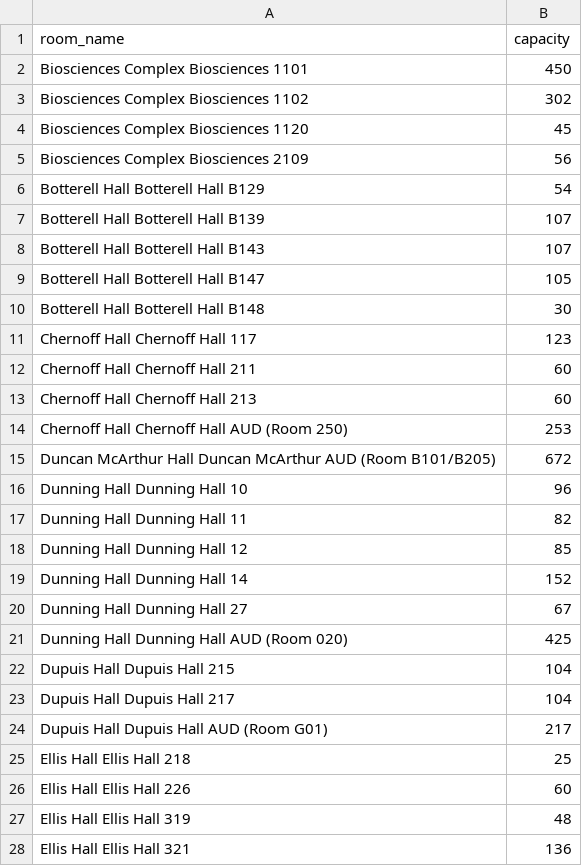
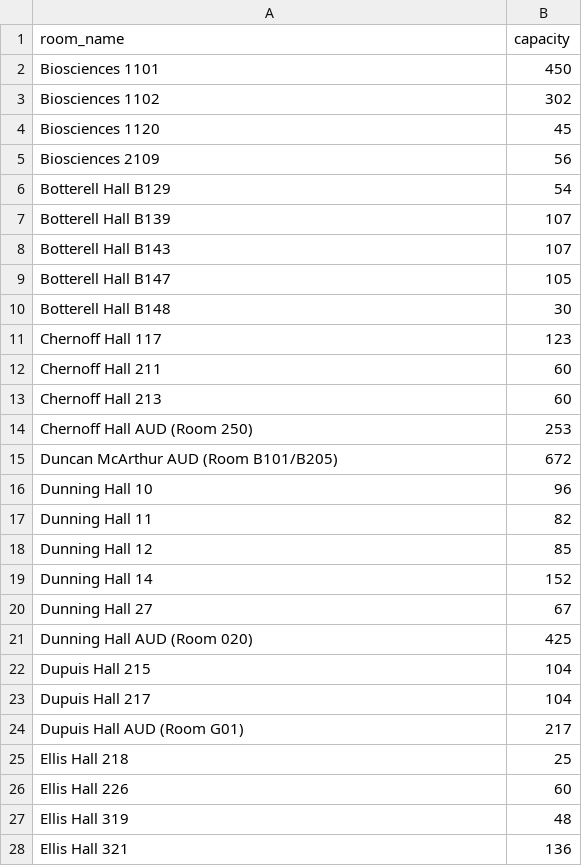
Before and after one commit to madisonmacneil/352-Course-Project, a CSV file: csp/rooms.csv, drawn as a sheet; only a part is shown; the diff covers the shown part only.

```diff
--- a/csp/rooms.csv
+++ b/csp/rooms.csv
@@ -1,28 +1,28 @@
 room_name,capacity
-Biosciences Complex Biosciences 1101,450
-Biosciences Complex Biosciences 1102,302
-Biosciences Complex Biosciences 1120,45
-Biosciences Complex Biosciences 2109,56
-Botterell Hall Botterell Hall B129,54
-Botterell Hall Botterell Hall B139,107
-Botterell Hall Botterell Hall B143,107
-Botterell Hall Botterell Hall B147,105
-Botterell Hall Botterell Hall B148,30
-Chernoff Hall Chernoff Hall 117,123
-Chernoff Hall Chernoff Hall 211,60
-Chernoff Hall Chernoff Hall 213,60
-Chernoff Hall Chernoff Hall AUD (Room 250),253
-Duncan McArthur Hall Duncan McArthur AUD (Room B101/B205),672
-Dunning Hall Dunning Hall 10,96
-Dunning Hall Dunning Hall 11,82
-Dunning Hall Dunning Hall 12,85
-Dunning Hall Dunning Hall 14,152
-Dunning Hall Dunning Hall 27,67
-Dunning Hall Dunning Hall AUD (Room 020),425
-Dupuis Hall Dupuis Hall 215,104
-Dupuis Hall Dupuis Hall 217,104
-Dupuis Hall Dupuis Hall AUD (Room G01),217
-Ellis Hall Ellis Hall 218,25
-Ellis Hall Ellis Hall 226,60
-Ellis Hall Ellis Hall 319,48
-Ellis Hall Ellis Hall 321,136
+Biosciences 1101,450
+Biosciences 1102,302
+Biosciences 1120,45
+Biosciences 2109,56
+Botterell Hall B129,54
+Botterell Hall B139,107
+Botterell Hall B143,107
+Botterell Hall B147,105
+Botterell Hall B148,30
+Chernoff Hall 117,123
+Chernoff Hall 211,60
+Chernoff Hall 213,60
+Chernoff Hall AUD (Room 250),253
+Duncan McArthur AUD (Room B101/B205),672
+Dunning Hall 10,96
+Dunning Hall 11,82
+Dunning Hall 12,85
+Dunning Hall 14,152
+Dunning Hall 27,67
+Dunning Hall AUD (Room 020),425
+Dupuis Hall 215,104
+Dupuis Hall 217,104
+Dupuis Hall AUD (Room G01),217
+Ellis Hall 218,25
+Ellis Hall 226,60
+Ellis Hall 319,48
+Ellis Hall 321,136
```
Also changed, not shown: 101 edited cells elsewhere in this file, csp/course_csp_limited.csv, 7 other files.
